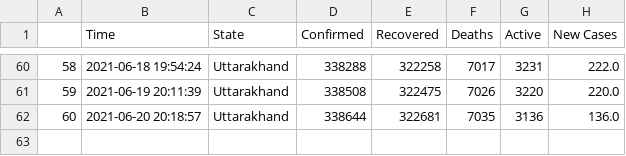
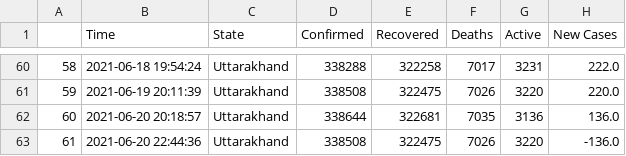
Before and after one commit to dakkshesh07/covid19_data-india-DERP, a CSV file: Uttarakhand/data-Uttarakhand.csv, drawn as a sheet; only a part is shown, gaps mark what is left out.

Commit message:
Uttarakhand: upload updated datasets, fetched on 2021-06-20 22:44:36

```diff
--- a/Uttarakhand/data-Uttarakhand.csv
+++ b/Uttarakhand/data-Uttarakhand.csv
@@ -62 +62,2 @@
 60,2021-06-20 20:18:57,Uttarakhand,338644,322681,7035,3136,136.0
+61,2021-06-20 22:44:36,Uttarakhand,338508,322475,7026,3220,-136.0
```
